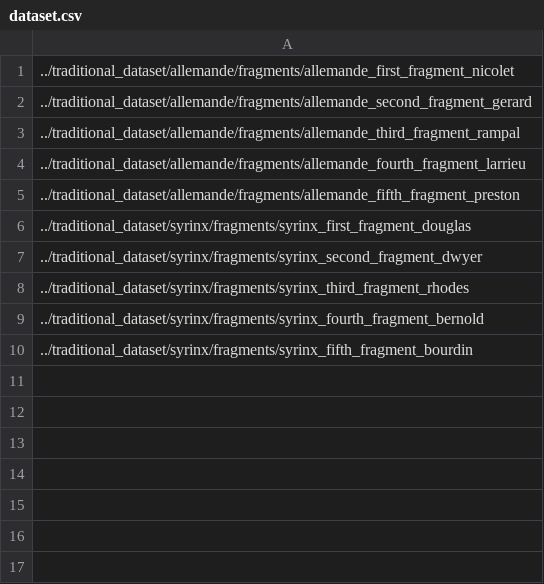
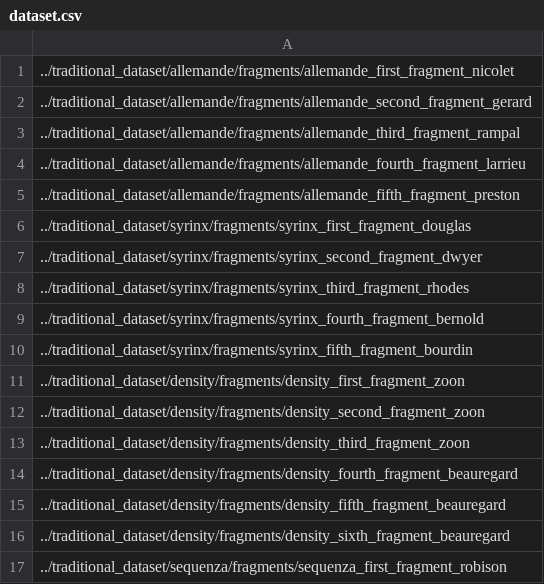
Before and after one commit to juanbraga/activity_detection, a CSV file: dataset.csv, drawn as a sheet; the diff names each change by its address in the sheet, - before the commit and + after, or states it on an @@ line.

Commit message:
dataset.csv updated, minor changes in sse algorithm, some new beautiful images in ./docs folder

```diff
--- a/dataset.csv
+++ b/dataset.csv
+row 11: ../traditional_dataset/density/fragments/density_first_fragment_zoon
+row 12: ../traditional_dataset/density/fragments/density_second_fragment_zoon
+row 13: ../traditional_dataset/density/fragments/density_third_fragment_zoon
+row 14: ../traditional_dataset/density/fragments/density_fourth_fragment_beauregard
+row 15: ../traditional_dataset/density/fragments/density_fifth_fragment_beauregard
+row 16: ../traditional_dataset/density/fragments/density_sixth_fragment_beauregard
+row 17: ../traditional_dataset/sequenza/fragments/sequenza_first_fragment_robison
```
Also changed, not shown: 4 other files.
